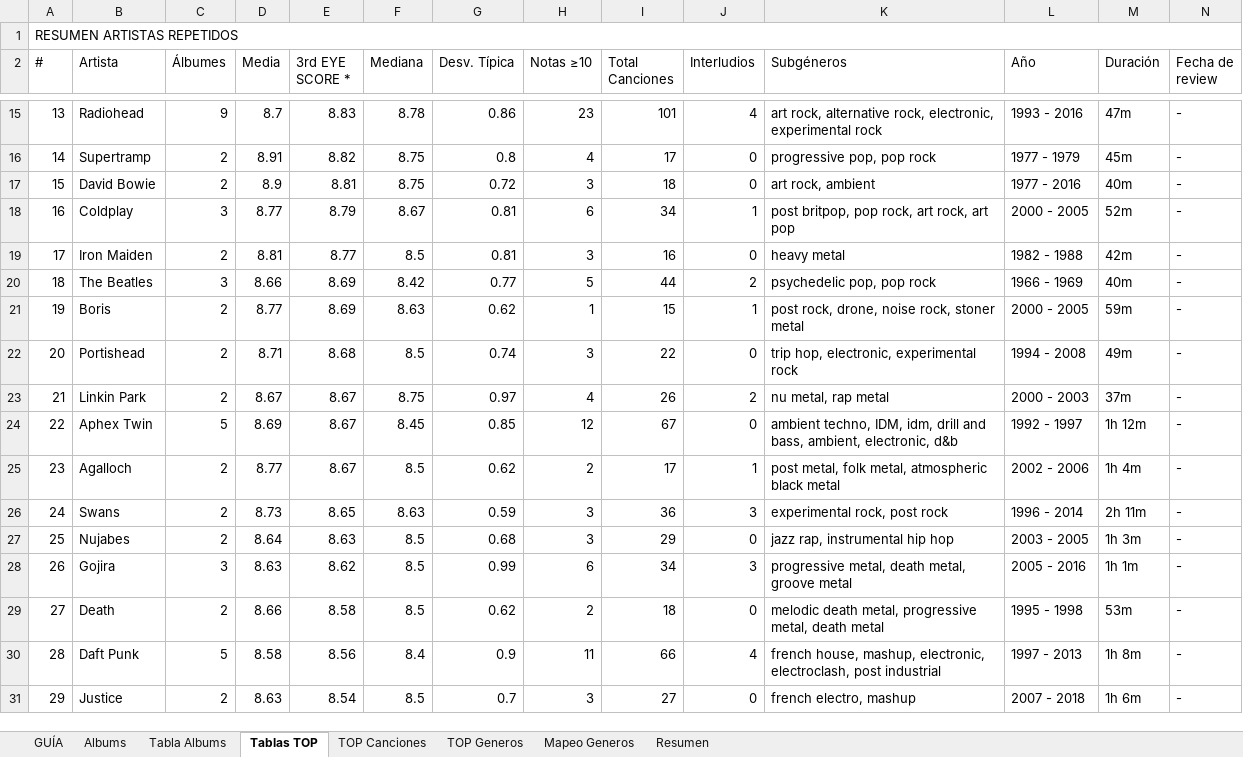
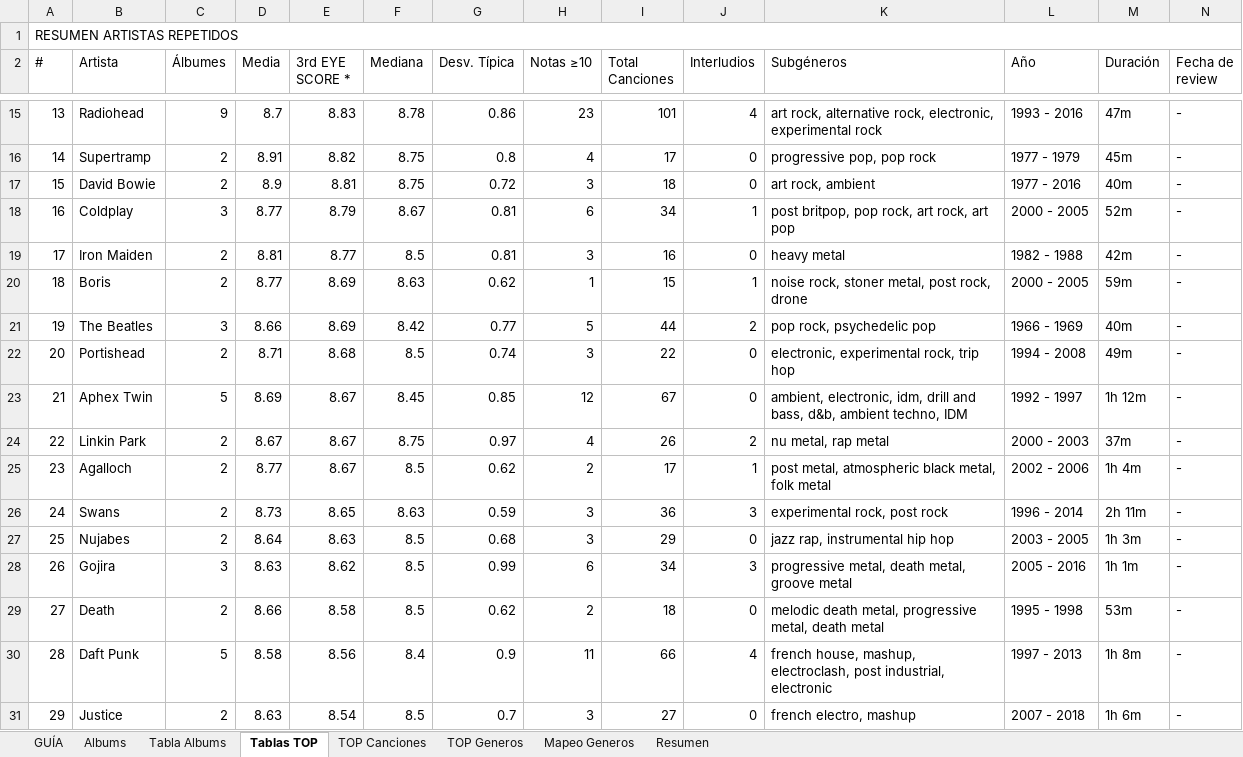
Before and after one commit to miguelrr11/top1000albums, an Excel workbook: 1000albums.xlsx, sheet Tablas TOP, drawn as a sheet; only a part is shown, gaps mark what is left out; values as stored, in another font and other column widths than the file's, no cell formats; removed rows and columns are numbered as before the commit, all else as after; the diff covers the shown part only; the diff names each change by its address in the sheet, - before the commit and + after, or states it on an @@ line.

```diff
--- a/1000albums.xlsx (sheet Tablas TOP)
+++ b/1000albums.xlsx (sheet Tablas TOP)
-row 20: 18 | The Beatles | 3 | 8.66 | 8.69 | 8.42 | 0.77 | 5 | 44 | 2 | psychedelic pop, pop rock | 1966 - 1969 | 40m | -
-A20 (#): 19
+A20 (#): 18
-K20 (Subgéneros): post rock, drone, noise rock, stoner metal
+K20 (Subgéneros): noise rock, stoner metal, post rock, drone
+row 21: 19 | The Beatles | 3 | 8.66 | 8.69 | 8.42 | 0.77 | 5 | 44 | 2 | pop rock, psychedelic pop | 1966 - 1969 | 40m | -
-K22 (Subgéneros): trip hop, electronic, experimental rock
+K22 (Subgéneros): electronic, experimental rock, trip hop
+row 23: 21 | Aphex Twin | 5 | 8.69 | 8.67 | 8.45 | 0.85 | 12 | 67 | 0 | ambient, electronic, idm, drill and bass, d&b, ambient techno, IDM | 1992 - 1997 | 1h 12m | -
-A24 (#): 21
+A24 (#): 22
-row 24: 22 | Aphex Twin | 5 | 8.69 | 8.67 | 8.45 | 0.85 | 12 | 67 | 0 | ambient techno, IDM, idm, drill and bass, ambient, electronic, d&b | 1992 - 1997 | 1h 12m | -
-K25 (Subgéneros): post metal, folk metal, atmospheric black metal
+K25 (Subgéneros): post metal, atmospheric black metal, folk metal
-K30 (Subgéneros): …house, mashup, electronic, electroclash, post industrial
+K30 (Subgéneros): …house, mashup, electroclash, post industrial, electronic
```
Also changed, not shown: 39 added rows, 39 removed rows, 25 moved rows and 47 edited cells elsewhere in this sheet, sheet Tabla Albums, sheet Albums, sheet Resumen, sheet TOP Generos, sheet TOP Canciones, sheet Mapeo Generos, cell formats.
